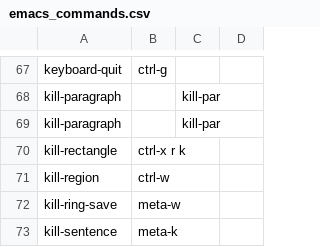
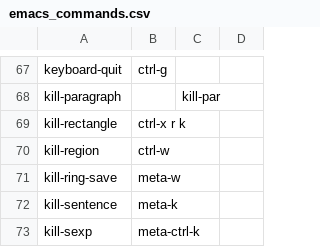
Before and after one commit to talonhub/community, a CSV file: apps/emacs/emacs_commands.csv, drawn as a sheet; only a part is shown, gaps mark what is left out; the shorter side is filled out with more unchanged rows; the diff names each change by its address in the sheet, - before the commit and + after, or states it on an @@ line.

Commit message:
remove duplicate

```diff
--- a/apps/emacs/emacs_commands.csv
+++ b/apps/emacs/emacs_commands.csv
-row 69: kill-paragraph |  | kill-par
```
